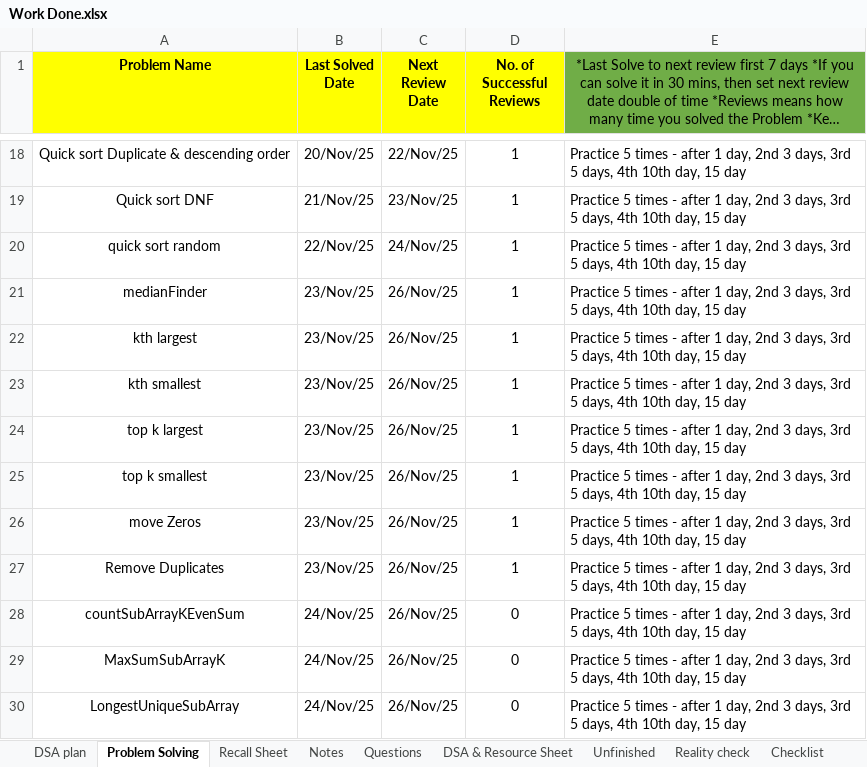
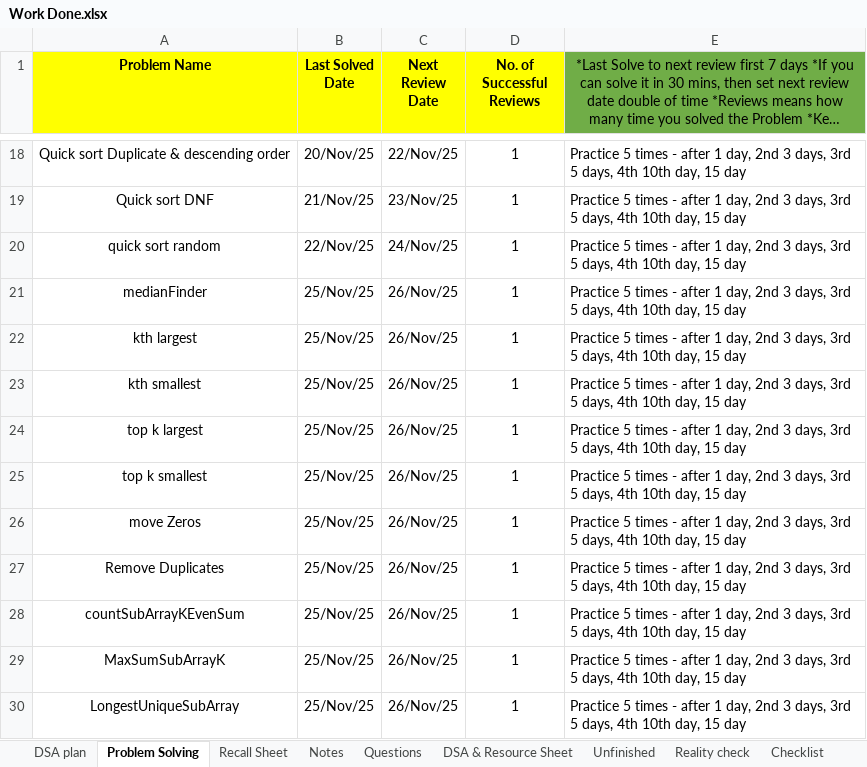
Before and after one commit to swarajp8020/DSA-Java-Practice, an Excel workbook: JavaPrograms/Work Done.xlsx, sheet Problem Solving, drawn as a sheet; only a part is shown, gaps mark what is left out; long unchanged cells end in …; values as stored, in another font and other column widths than the file's, no borders; the diff names each change by its address in the sheet, - before the commit and + after, or states it on an @@ line.

Commit message:
25-11-25  update

```diff
--- a/JavaPrograms/Work Done.xlsx (sheet Problem Solving)
+++ b/JavaPrograms/Work Done.xlsx (sheet Problem Solving)
-B21:B27 (Last Solved Date): 23/Nov/25
+B21:B27 (Last Solved Date): 25/Nov/25
-B28:B30 (Last Solved Date): 24/Nov/25
+B28:B30 (Last Solved Date): 25/Nov/25
-D28:D30 (No. of Successful Reviews): 0
+D28:D30 (No. of Successful Reviews): 1
```
